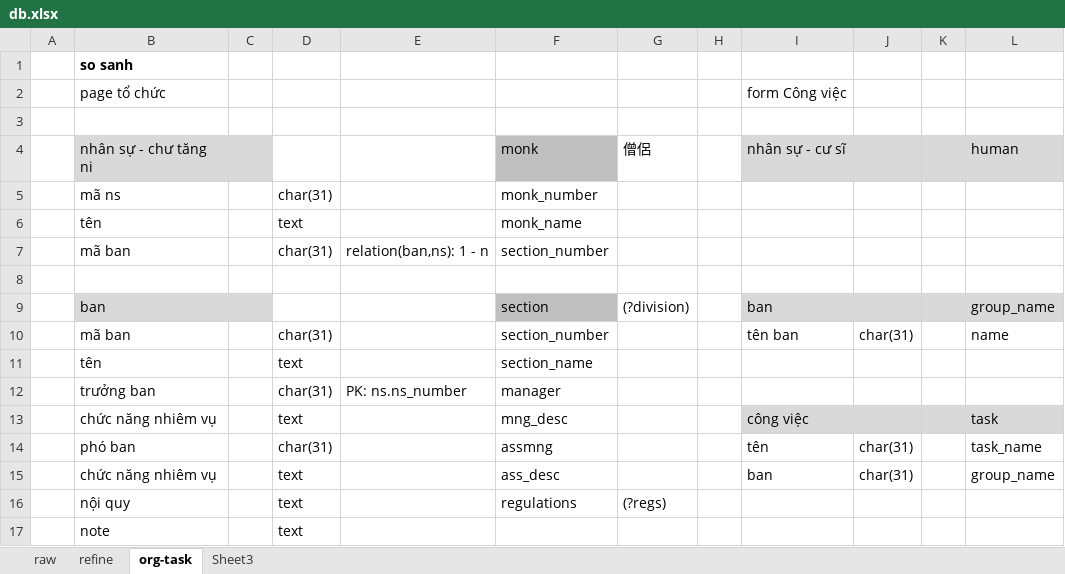
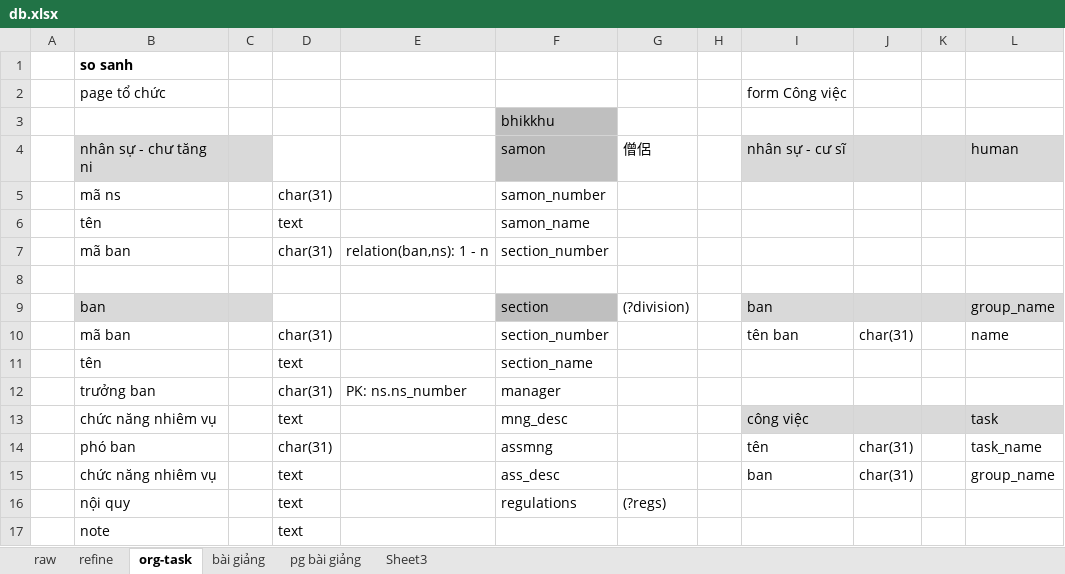
Before and after one commit to khiemnv/portal, an Excel workbook: db.xlsx, sheet org-task, drawn as a sheet; values as stored, in another font and other column widths than the file's, no borders; the diff names each change by its address in the sheet, - before the commit and + after, or states it on an @@ line.

```diff
--- a/db.xlsx (sheet org-task)
+++ b/db.xlsx (sheet org-task)
+sheet tab: bài giảng
+sheet tab: pg bài giảng
-F3: (empty)
+F3: bhikkhu
-F3 fill: none
+F3 fill: #BFBFBF
-F4: monk
+F4: samon
-F5: monk_number
+F5: samon_number
-F6: monk_name
+F6: samon_name
```
Also changed, not shown: sheet refine, 15 other files.
